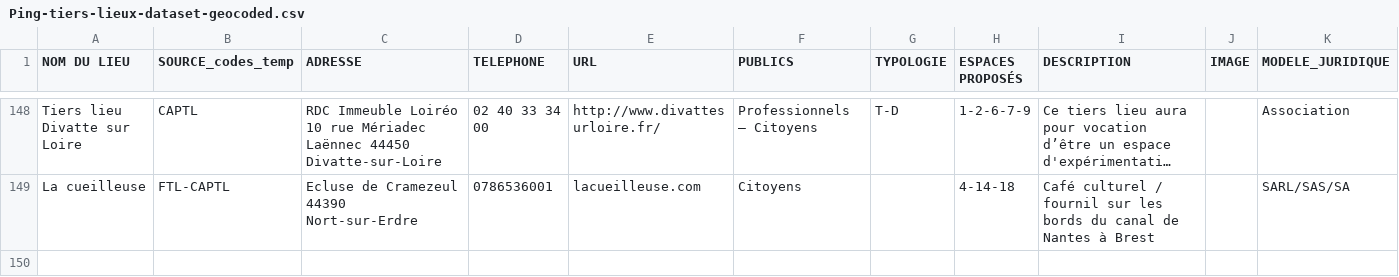
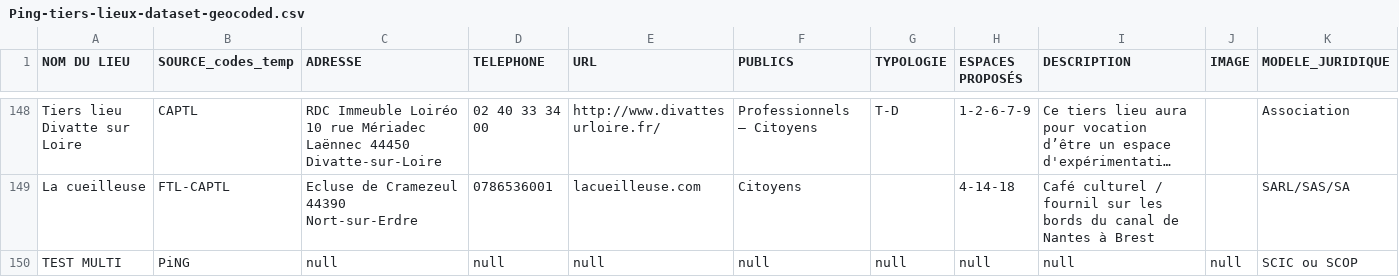
Before and after one commit to multi-coop/data-ping, a CSV file: csv/geocoding/Ping-tiers-lieux-dataset-geocoded.csv, drawn as a sheet; only a part is shown, gaps mark what is left out; long unchanged cells end in …; rows hold the shown columns only; the diff names each change by its address in the sheet, - before the commit and + after, or states it on an @@ line.

Commit message:
Commit on branch 'datami-2023-09-06-ping-tiers-lieux-dataset-geocoded-csv-a66ceef2-39e9-4d46-926a-5c052de1636b' Date: 06/09/2023 Time: 18:45:59 ----
Contribution from:

User name : Julien Paris
Email : julien.paris@multi.coop

```diff
--- a/csv/geocoding/Ping-tiers-lieux-dataset-geocoded.csv
+++ b/csv/geocoding/Ping-tiers-lieux-dataset-geocoded.csv
+row 150: TEST MULTI | PiNG | null | null | null | null | null | null | null | null | SCIC ou SCOP
```
